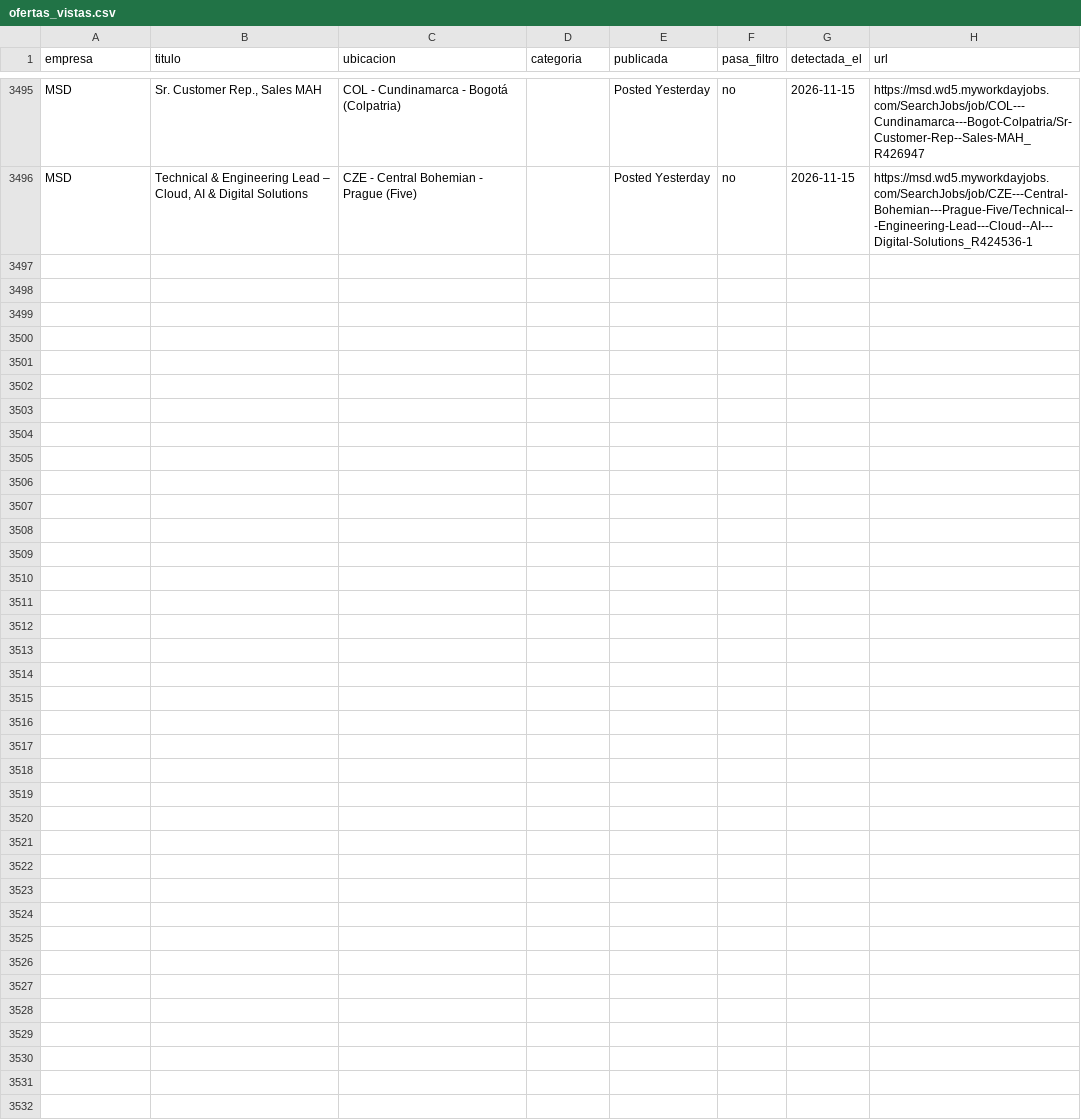
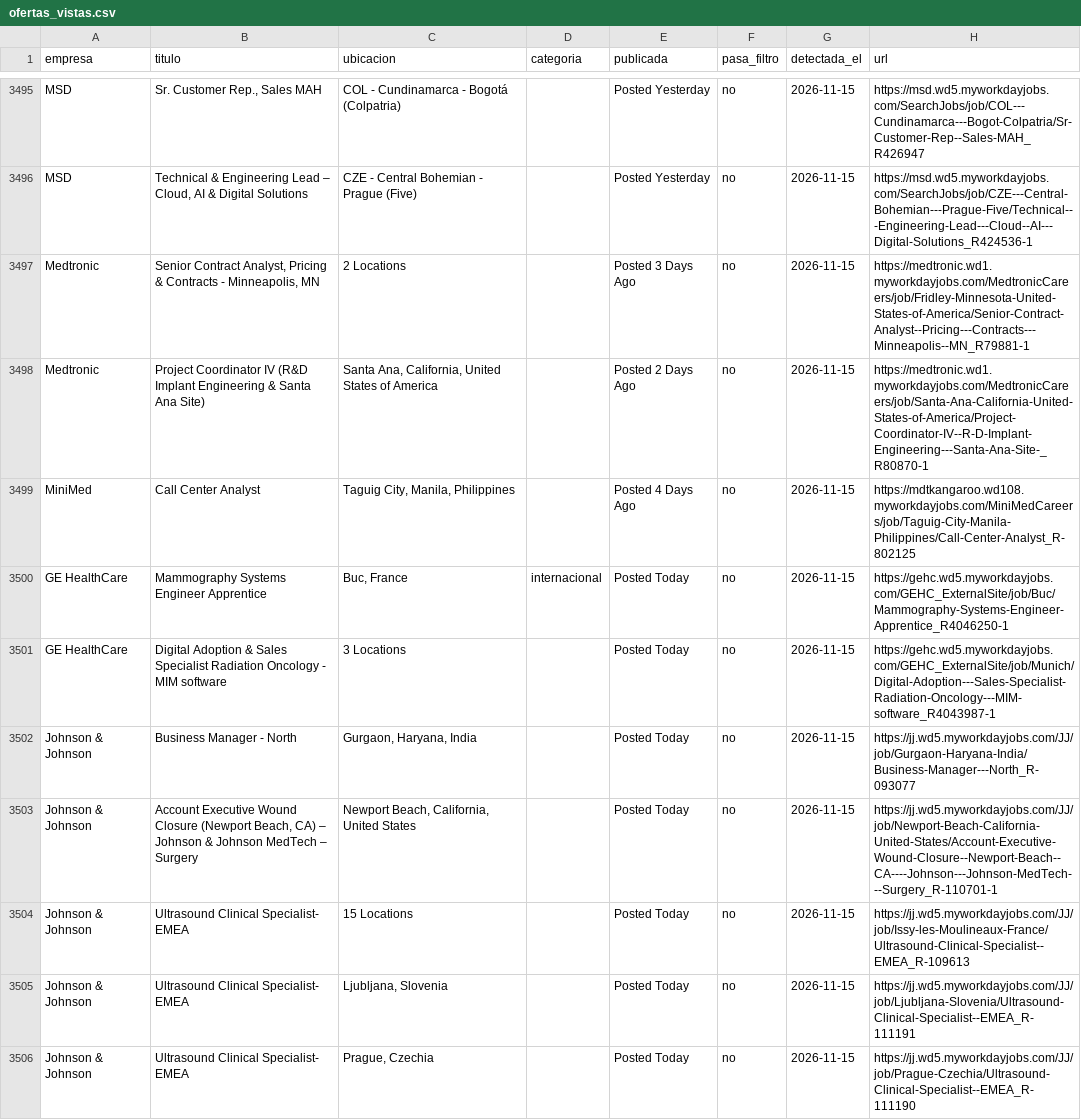
Before and after one commit to miriirodriguez03/buscador-practicas, a CSV file: ofertas_vistas.csv, drawn as a sheet; only a part is shown, gaps mark what is left out; the diff covers the shown part only; the diff names each change by its address in the sheet, - before the commit and + after, or states it on an @@ line.

```diff
--- a/ofertas_vistas.csv
+++ b/ofertas_vistas.csv
+row 3497: Medtronic | Senior Contract Analyst, Pricing & Contracts - Minneapolis, MN | 2 Locations |  | Posted 3 Days Ago | no | 2026-11-15 | https://medtronic.wd1.myworkdayjobs.com/MedtronicCareers/job/Fridley-Minnesota-United-States-of-America/Senior-Contract-Analyst--Pricing---Contracts---Minneapolis--MN_R79881-1
+row 3498: Medtronic | Project Coordinator IV (R&D Implant Engineering & Santa Ana Site) | Santa Ana, California, United States of America |  | Posted 2 Days Ago | no | 2026-11-15 | https://medtronic.wd1.myworkdayjobs.com/MedtronicCareers/job/Santa-Ana-California-United-States-of-America/Project-Coordinator-IV--R-D-Implant-Engineering---Santa-Ana-Site-_R80870-1
+row 3499: MiniMed | Call Center Analyst | Taguig City, Manila, Philippines |  | Posted 4 Days Ago | no | 2026-11-15 | https://mdtkangaroo.wd108.myworkdayjobs.com/MiniMedCareers/job/Taguig-City-Manila-Philippines/Call-Center-Analyst_R-802125
+row 3500: GE HealthCare | Mammography Systems Engineer Apprentice | Buc, France | internacional | Posted Today | no | 2026-11-15 | https://gehc.wd5.myworkdayjobs.com/GEHC_ExternalSite/job/Buc/Mammography-Systems-Engineer-Apprentice_R4046250-1
+row 3501: GE HealthCare | Digital Adoption & Sales Specialist Radiation Oncology - MIM software | 3 Locations |  | Posted Today | no | 2026-11-15 | https://gehc.wd5.myworkdayjobs.com/GEHC_ExternalSite/job/Munich/Digital-Adoption---Sales-Specialist-Radiation-Oncology---MIM-software_R4043987-1
+row 3502: Johnson & Johnson | Business Manager - North | Gurgaon, Haryana, India |  | Posted Today | no | 2026-11-15 | https://jj.wd5.myworkdayjobs.com/JJ/job/Gurgaon-Haryana-India/Business-Manager---North_R-093077
+row 3503: Johnson & Johnson | Account Executive Wound Closure (Newport Beach, CA) – Johnson & Johnson MedTech – Surgery | Newport Beach, California, United States |  | Posted Today | no | 2026-11-15 | https://jj.wd5.myworkdayjobs.com/JJ/job/Newport-Beach-California-United-States/Account-Executive-Wound-Closure--Newport-Beach--CA----Johnson---Johnson-MedTech---Surgery_R-110701-1
+row 3504: Johnson & Johnson | Ultrasound Clinical Specialist- EMEA | 15 Locations |  | Posted Today | no | 2026-11-15 | https://jj.wd5.myworkdayjobs.com/JJ/job/Issy-les-Moulineaux-France/Ultrasound-Clinical-Specialist--EMEA_R-109613
+row 3505: Johnson & Johnson | Ultrasound Clinical Specialist- EMEA | Ljubljana, Slovenia |  | Posted Today | no | 2026-11-15 | https://jj.wd5.myworkdayjobs.com/JJ/job/Ljubljana-Slovenia/Ultrasound-Clinical-Specialist--EMEA_R-111191
+row 3506: Johnson & Johnson | Ultrasound Clinical Specialist- EMEA | Prague, Czechia |  | Posted Today | no | 2026-11-15 | https://jj.wd5.myworkdayjobs.com/JJ/job/Prague-Czechia/Ultrasound-Clinical-Specialist--EMEA_R-111190
```
Also changed, not shown: 10 added rows elsewhere in this file.
